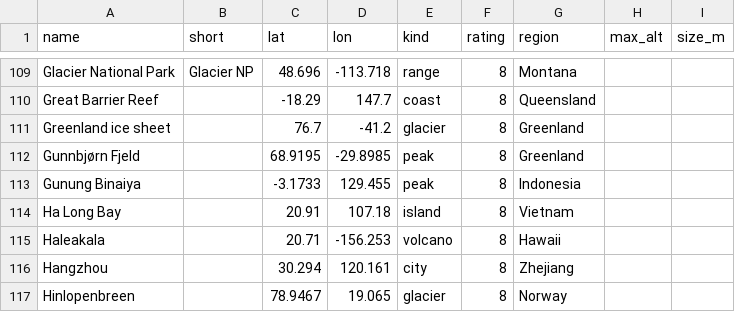
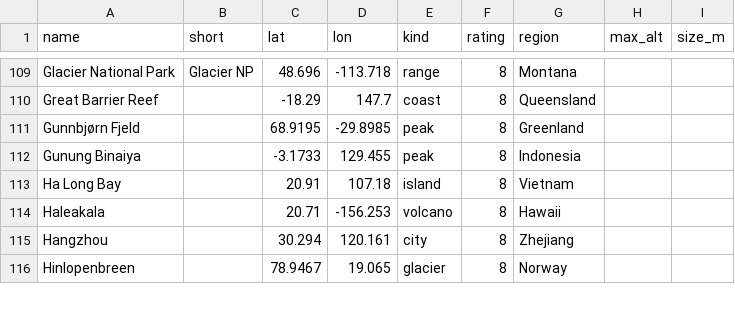
Before and after one commit to rrwhite/window-landmarks, a CSV file: data/landmarks.csv, drawn as a sheet; only a part is shown, gaps mark what is left out; the diff names each change by its address in the sheet, - before the commit and + after, or states it on an @@ line.

```diff
--- a/data/landmarks.csv
+++ b/data/landmarks.csv
-row 111: Greenland ice sheet |  | 76.7 | -41.2 | glacier | 8 | Greenland
```
Also changed, not shown: 15 other files.
